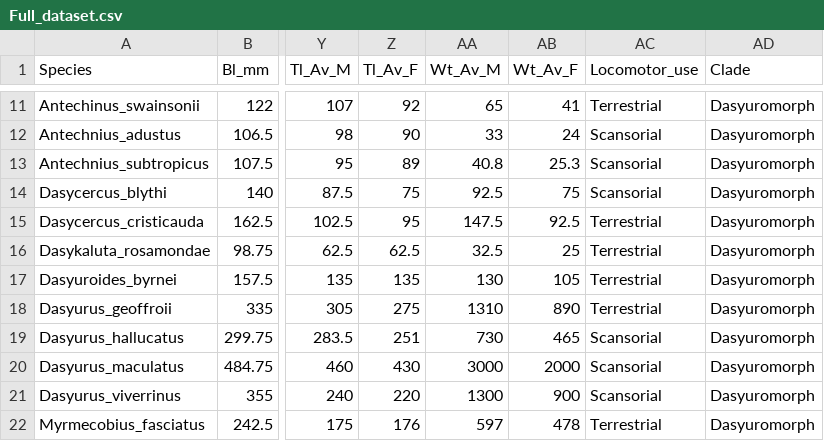
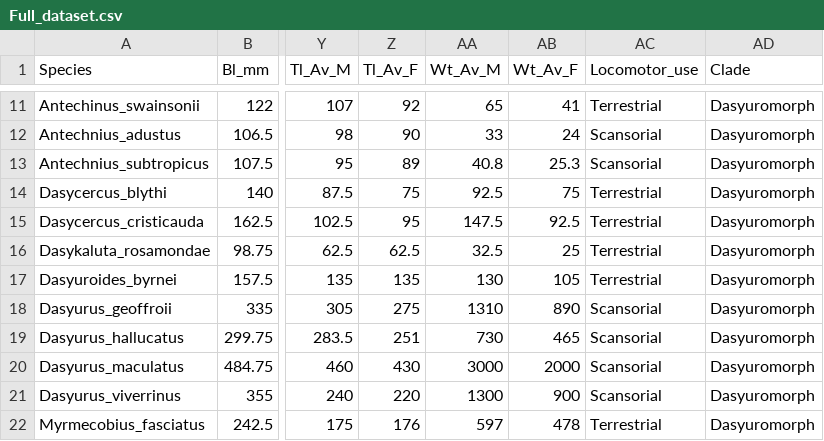
Before and after one commit to VWeisbecker/Tails, a CSV file: Data/Full_dataset.csv, drawn as a sheet; only a part is shown, gaps mark what is left out; the diff names each change by its address in the sheet, - before the commit and + after, or states it on an @@ line.

Commit message:
Minor locomotor mode correction upon advice from Andrew

```diff
--- a/Data/Full_dataset.csv
+++ b/Data/Full_dataset.csv
-AC14 (Locomotor_use): Scansorial
+AC14 (Locomotor_use): Terrestrial
-AC18 (Locomotor_use): Terrestrial
+AC18 (Locomotor_use): Scansorial
```
Also changed, not shown: Data/raw_data.csv, 11 other files.
